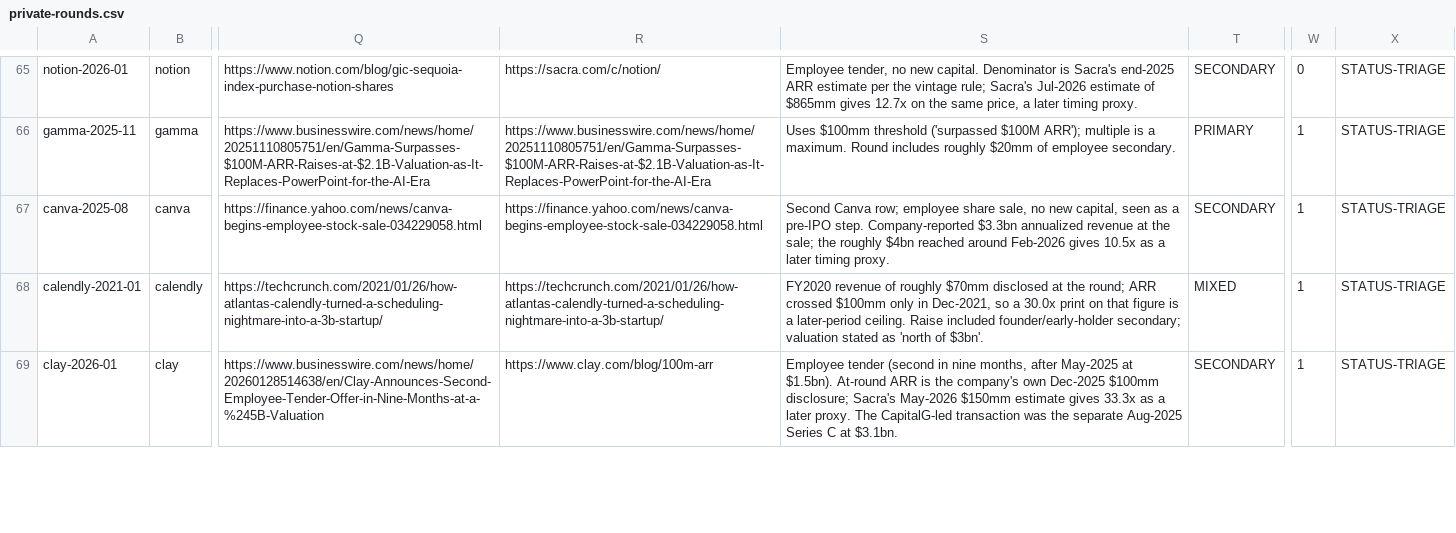
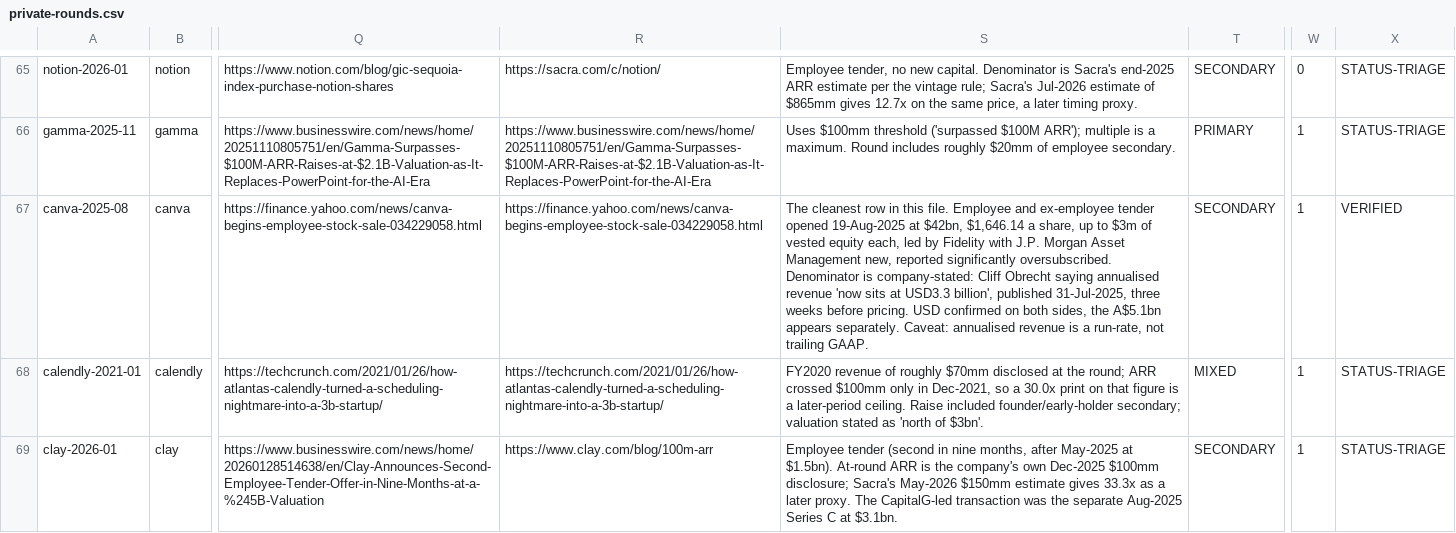
Before and after one commit to DaniilRybak-code/fairway-valuation, a CSV file: data/private-rounds.csv, drawn as a sheet; only a part is shown, gaps mark what is left out; the diff covers the shown part only; the diff names each change by its address in the sheet, - before the commit and + after, or states it on an @@ line.

```diff
--- a/data/private-rounds.csv
+++ b/data/private-rounds.csv
-S67: Second Canva row; employee share sale, no new capital, seen as a pre-IPO step. Company-reported $3.3bn annualized revenue at the sale; the roughly $4bn reached around Feb-2026 gives 10.5x as a later timing proxy.
+S67: The cleanest row in this file. Employee and ex-employee tender opened 19-Aug-2025 at $42bn, $1,646.14 a share, up to $3m of vested equity each, led by Fidelity with J.P. Morgan Asset Management new, reported significantly oversubscribed. Denominator is company-stated: Cliff Obrecht saying annualised revenue 'now sits at USD3.3 billion', published 31-Jul-2025, three weeks before pricing. USD confirmed on both sides, the A$5.1bn appears separately. Caveat: annualised revenue is a run-rate, not trailing GAAP.
-X67: STATUS-TRIAGE
+X67: VERIFIED
```
Also changed, not shown: 36 edited cells elsewhere in this file, data/private-companies-tags.csv, 7 other files.
